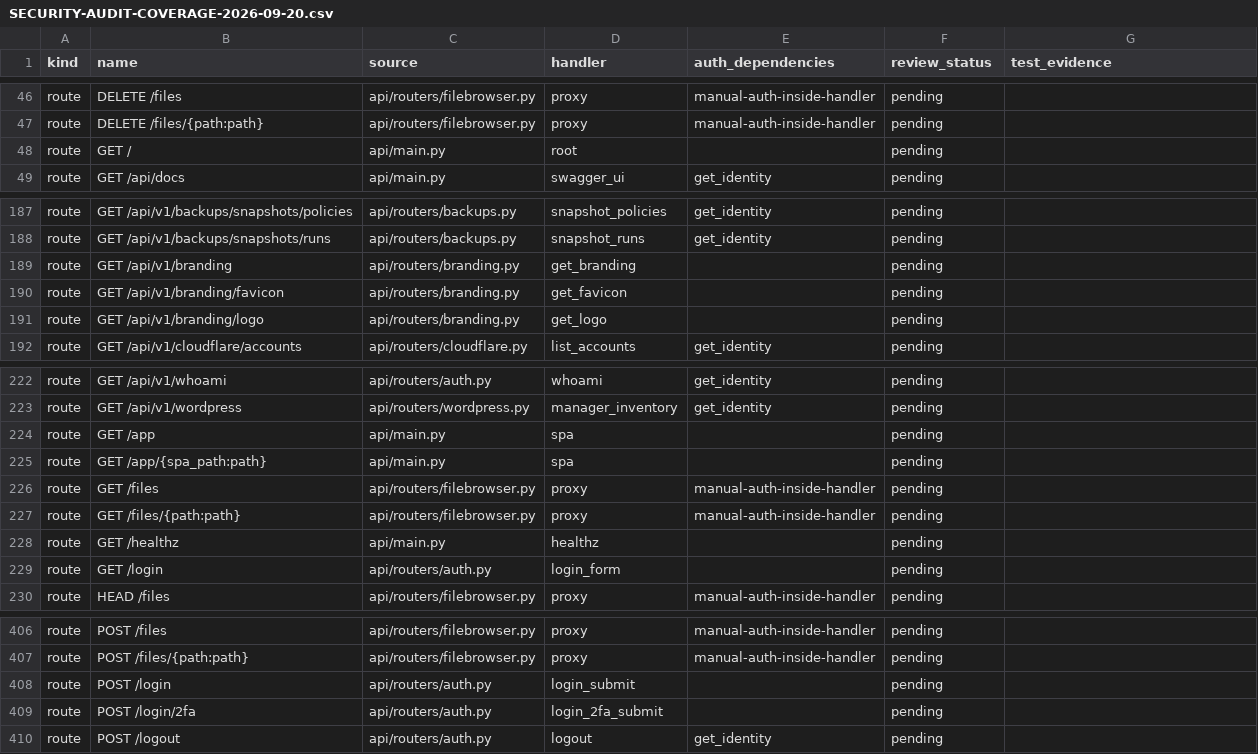
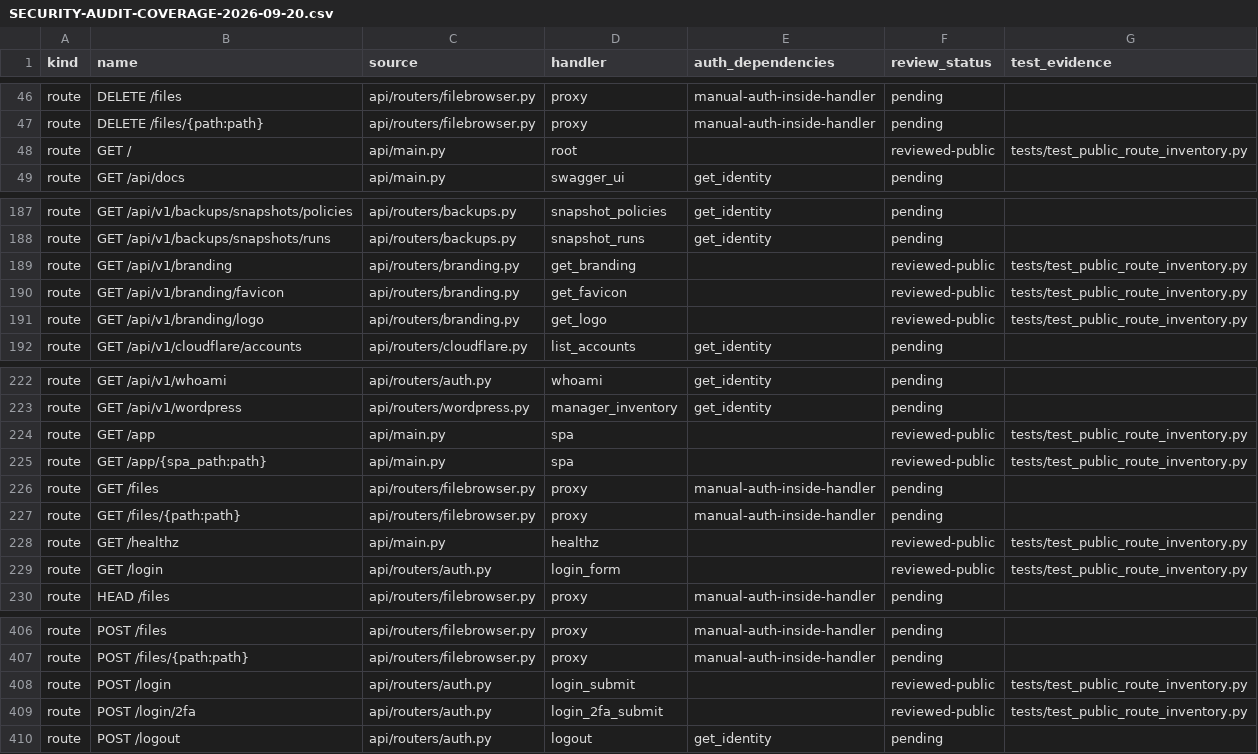
Before and after one commit to adityavs5/boronpanel, a CSV file: docs/SECURITY-AUDIT-COVERAGE-2026-09-20.csv, drawn as a sheet; only a part is shown, gaps mark what is left out.

```diff
--- a/docs/SECURITY-AUDIT-COVERAGE-2026-09-20.csv
+++ b/docs/SECURITY-AUDIT-COVERAGE-2026-09-20.csv
@@ -47,3 +47,3 @@ route,DELETE /files,api/routers/filebrowser.py,proxy,manual-auth-inside-handler,
 route,DELETE /files/{path:path},api/routers/filebrowser.py,proxy,manual-auth-inside-handler,pending,
-route,GET /,api/main.py,root,,pending,
+route,GET /,api/main.py,root,,reviewed-public,tests/test_public_route_inventory.py
 route,GET /api/docs,api/main.py,swagger_ui,get_identity,pending,
@@ -188,5 +188,5 @@ route,GET /api/v1/backups/snapshots/policies,api/routers/backups.py,snapshot_pol
 route,GET /api/v1/backups/snapshots/runs,api/routers/backups.py,snapshot_runs,get_identity,pending,
-route,GET /api/v1/branding,api/routers/branding.py,get_branding,,pending,
-route,GET /api/v1/branding/favicon,api/routers/branding.py,get_favicon,,pending,
-route,GET /api/v1/branding/logo,api/routers/branding.py,get_logo,,pending,
+route,GET /api/v1/branding,api/routers/branding.py,get_branding,,reviewed-public,tests/test_public_route_inventory.py
+route,GET /api/v1/branding/favicon,api/routers/branding.py,get_favicon,,reviewed-public,tests/test_public_route_inventory.py
+route,GET /api/v1/branding/logo,api/routers/branding.py,get_logo,,reviewed-public,tests/test_public_route_inventory.py
 route,GET /api/v1/cloudflare/accounts,api/routers/cloudflare.py,list_accounts,get_identity,pending,
@@ -223,8 +223,8 @@ route,GET /api/v1/whoami,api/routers/auth.py,whoami,get_identity,pending,
 route,GET /api/v1/wordpress,api/routers/wordpress.py,manager_inventory,get_identity,pending,
-route,GET /app,api/main.py,spa,,pending,
-route,GET /app/{spa_path:path},api/main.py,spa,,pending,
+route,GET /app,api/main.py,spa,,reviewed-public,tests/test_public_route_inventory.py
+route,GET /app/{spa_path:path},api/main.py,spa,,reviewed-public,tests/test_public_route_inventory.py
 route,GET /files,api/routers/filebrowser.py,proxy,manual-auth-inside-handler,pending,
 route,GET /files/{path:path},api/routers/filebrowser.py,proxy,manual-auth-inside-handler,pending,
-route,GET /healthz,api/main.py,healthz,,pending,
-route,GET /login,api/routers/auth.py,login_form,,pending,
+route,GET /healthz,api/main.py,healthz,,reviewed-public,tests/test_public_route_inventory.py
+route,GET /login,api/routers/auth.py,login_form,,reviewed-public,tests/test_public_route_inventory.py
 route,HEAD /files,api/routers/filebrowser.py,proxy,manual-auth-inside-handler,pending,
@@ -407,4 +407,4 @@ route,POST /files,api/routers/filebrowser.py,proxy,manual-auth-inside-handler,pe
 route,POST /files/{path:path},api/routers/filebrowser.py,proxy,manual-auth-inside-handler,pending,
-route,POST /login,api/routers/auth.py,login_submit,,pending,
-route,POST /login/2fa,api/routers/auth.py,login_2fa_submit,,pending,
+route,POST /login,api/routers/auth.py,login_submit,,reviewed-public,tests/test_public_route_inventory.py
+route,POST /login/2fa,api/routers/auth.py,login_2fa_submit,,reviewed-public,tests/test_public_route_inventory.py
 route,POST /logout,api/routers/auth.py,logout,get_identity,pending,
```
Also changed, not shown: 8 other files.
